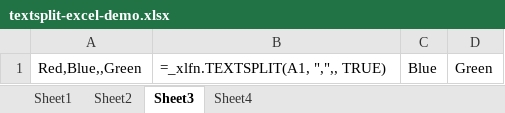
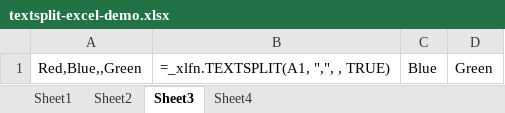
Before and after one commit to summerofgeorge/blog-files, an Excel workbook: textsplit-excel-demo.xlsx, sheet Sheet3, drawn as a sheet; values as stored, in another font and other column widths than the file's, no borders; formulas are shown in place of their values; the diff names each change by its address in the sheet, - before the commit and + after, or states it on an @@ line.

```diff
--- a/textsplit-excel-demo.xlsx (sheet Sheet3)
+++ b/textsplit-excel-demo.xlsx (sheet Sheet3)
-B1: =_xlfn.TEXTSPLIT(A1, ",",, TRUE)
+B1: =_xlfn.TEXTSPLIT(A1, ",", , TRUE)
```
Also changed, not shown: formulas that keep their value, textjoin-excel-demos.xlsx.
